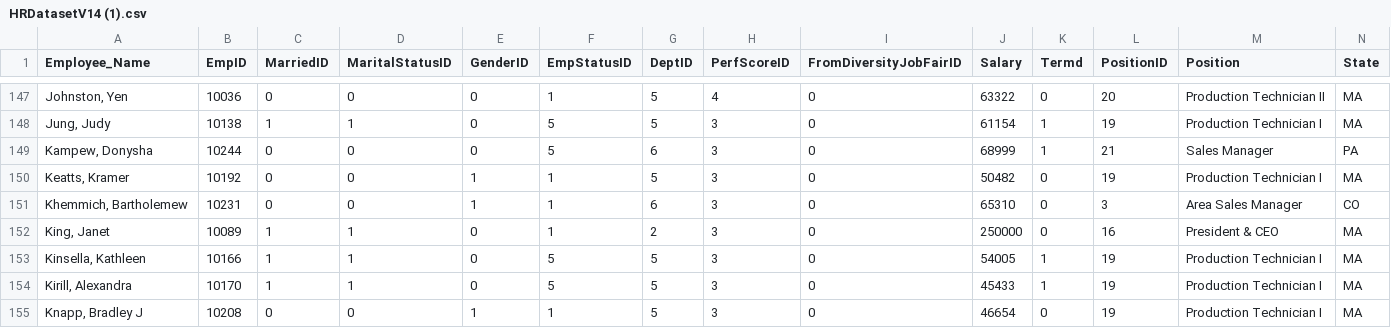
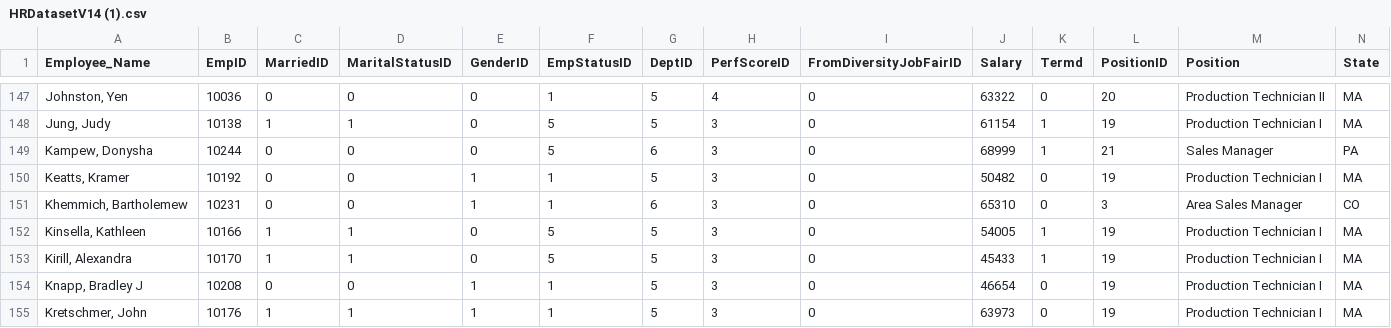
Before and after one commit to ChingyiLam/Case-Study, a CSV file: HRDatasetV14 (1).csv, drawn as a sheet; only a part is shown, gaps mark what is left out; the shorter side is filled out with more unchanged rows; rows hold the shown columns only; the diff names each change by its address in the sheet, - before the commit and + after, or states it on an @@ line.

Commit message:
Add files via upload

```diff
--- a/HRDatasetV14 (1).csv
+++ b/HRDatasetV14 (1).csv
-row 152: King, Janet | 10089 | 1 | 1 | 0 | 1 | 2 | 3 | 0 | 250000 | 0 | 16 | President & CEO | MA
```
